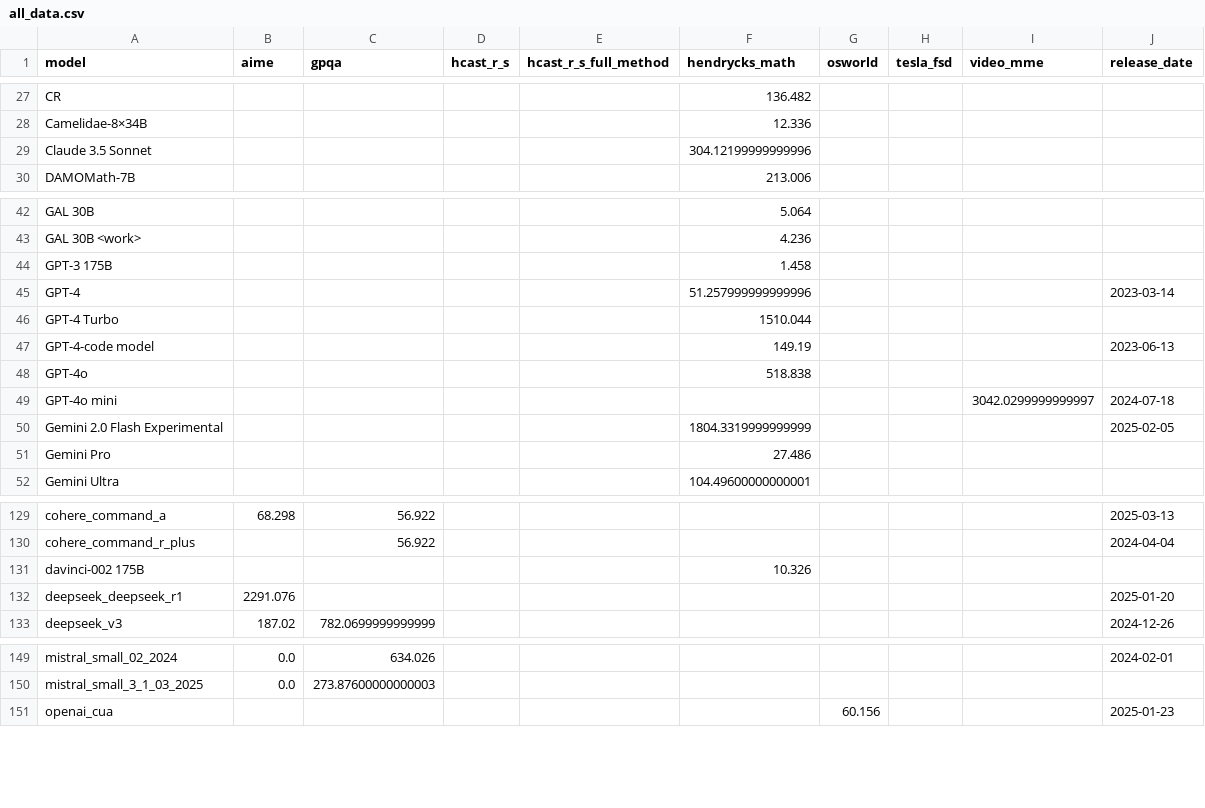
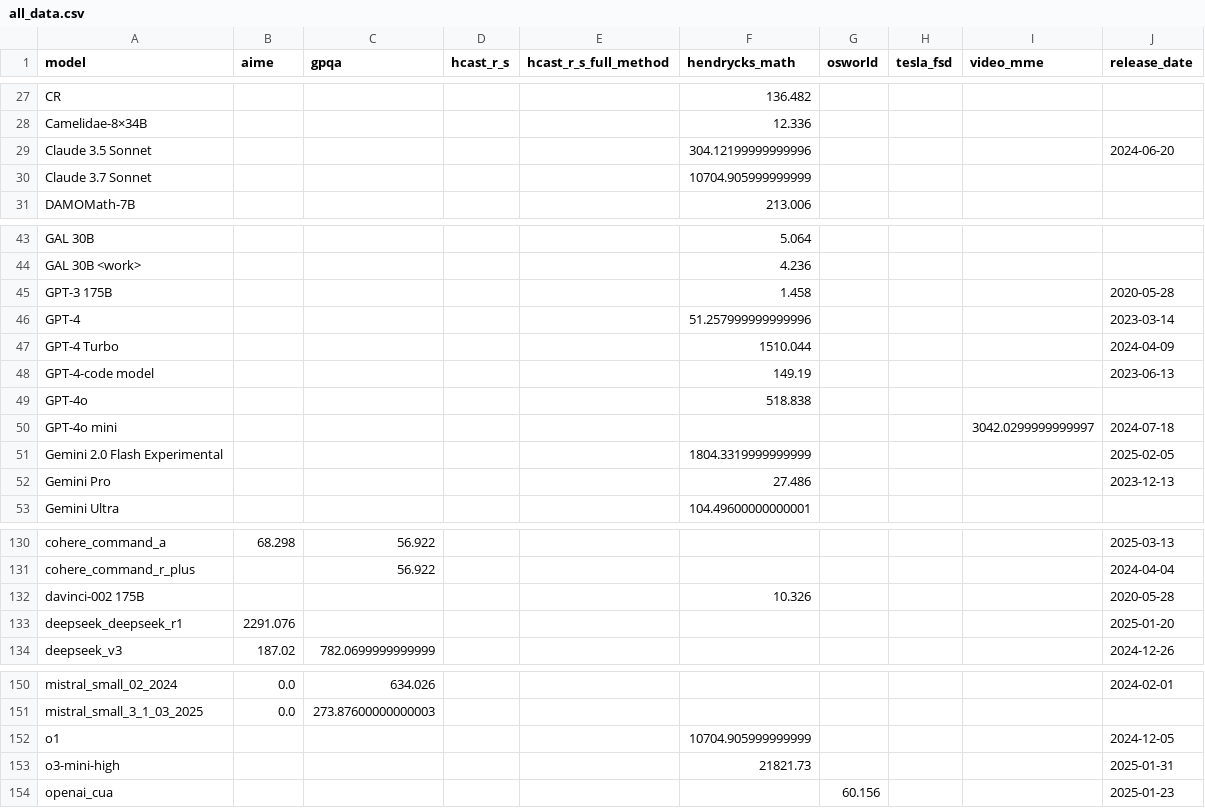
Before and after one commit to METR/cross-domain-horizon, a CSV file: data/all_data.csv, drawn as a sheet; only a part is shown, gaps mark what is left out.

```diff
--- a/data/all_data.csv
+++ b/data/all_data.csv
@@ -28,3 +28,4 @@ CR,,,,,136.482,,,,
 Camelidae-8×34B,,,,,12.336,,,,
-Claude 3.5 Sonnet,,,,,304.12199999999996,,,,
+Claude 3.5 Sonnet,,,,,304.12199999999996,,,,2024-06-20
+Claude 3.7 Sonnet,,,,,10704.905999999999,,,,
 DAMOMath-7B,,,,,213.006,,,,
@@ -43,5 +44,5 @@ GAL 30B,,,,,5.064,,,,
 GAL 30B <work>,,,,,4.236,,,,
-GPT-3 175B,,,,,1.458,,,,
+GPT-3 175B,,,,,1.458,,,,2020-05-28
 GPT-4,,,,,51.257999999999996,,,,2023-03-14
-GPT-4 Turbo,,,,,1510.044,,,,
+GPT-4 Turbo,,,,,1510.044,,,,2024-04-09
 GPT-4-code model,,,,,149.19,,,,2023-06-13
@@ -50,3 +51,3 @@ GPT-4o mini,,,,,,,,3042.0299999999997,2024-07-18
 Gemini 2.0 Flash Experimental,,,,,1804.3319999999999,,,,2025-02-05
-Gemini Pro,,,,,27.486,,,,
+Gemini Pro,,,,,27.486,,,,2023-12-13
 Gemini Ultra,,,,,104.49600000000001,,,,
@@ -130,3 +131,3 @@ cohere_command_a,68.298,56.922,,,,,,,2025-03-13
 cohere_command_r_plus,,56.922,,,,,,,2024-04-04
-davinci-002 175B,,,,,10.326,,,,
+davinci-002 175B,,,,,10.326,,,,2020-05-28
 deepseek_deepseek_r1,2291.076,,,,,,,,2025-01-20
@@ -150,2 +151,4 @@ mistral_small_02_2024,0.0,634.026,,,,,,,2024-02-01
 mistral_small_3_1_03_2025,0.0,273.87600000000003,,,,,,,
+o1,,,,,10704.905999999999,,,,2024-12-05
+o3-mini-high,,,,,21821.73,,,,2025-01-31
 openai_cua,,,,,,60.156,,,2025-01-23
```
Also changed, not shown: data/horizons/hendrycks_math.csv, 7 other files.
